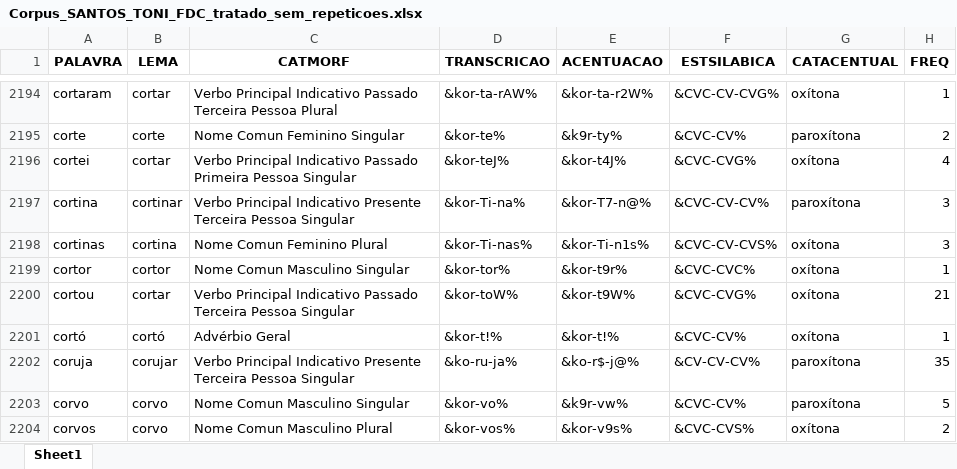
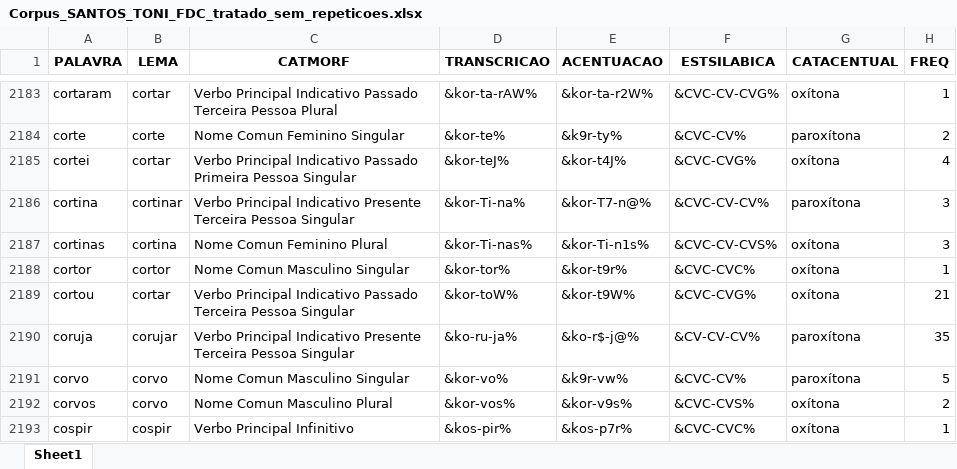
Before and after one commit to FatecFranca/DSM-P5-G01-2026-02, an Excel workbook: Corpus_SANTOS_TONI_FDC_tratado_sem_repeticoes.xlsx, sheet Sheet1, drawn as a sheet; only a part is shown, gaps mark what is left out; the shorter side is filled out with more unchanged rows; values as stored, in another font and other column widths than the file's, no borders; the diff covers the shown part only; the diff names each change by its address in the sheet, - before the commit and + after, or states it on an @@ line.

```diff
--- a/Corpus_SANTOS_TONI_FDC_tratado_sem_repeticoes.xlsx (sheet Sheet1)
+++ b/Corpus_SANTOS_TONI_FDC_tratado_sem_repeticoes.xlsx (sheet Sheet1)
-row 2201: cortó | cortó | Advérbio Geral | &kor-t!% | &kor-t!% | &CVC-CV% | oxítona | 1
```
Also changed, not shown: 66 removed rows and 39 edited cells elsewhere in this sheet, 2 other files.
